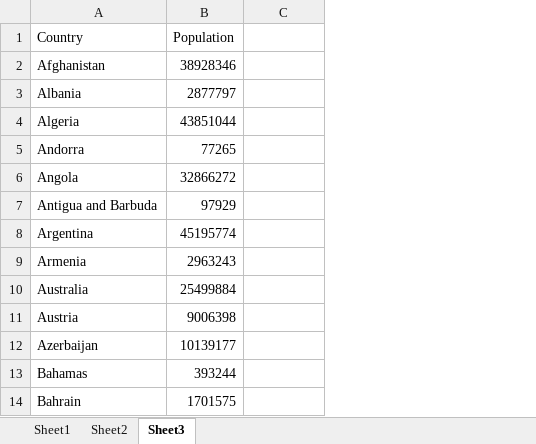
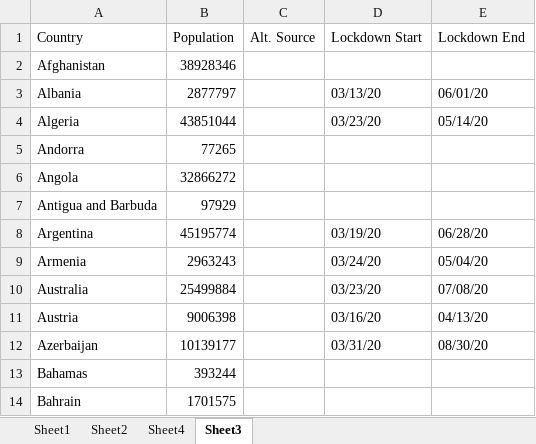
Before and after one commit to idealius/transpose_covid_timeseries, an Excel workbook: population_table.xlsx, sheet Sheet3, drawn as a sheet; only a part is shown; values as stored, in another font and other column widths than the file's, no borders; the diff names each change by its address in the sheet, - before the commit and + after, or states it on an @@ line.

Commit message:
Added lockdown and contact tracing sources and merging

```diff
--- a/population_table.xlsx (sheet Sheet3)
+++ b/population_table.xlsx (sheet Sheet3)
+sheet tab: Sheet4
+column D (Lockdown Start), rows 3-12: 03/13/20 | 03/23/20 |  |  |  | 03/19/20 | 03/24/20 | 03/23/20 | 03/16/20 | 03/31/20
+column E (Lockdown End), rows 3-12: 06/01/20 | 05/14/20 |  |  |  | 06/28/20 | 05/04/20 | 07/08/20 | 04/13/20 | 08/30/20
-C1: (empty)
+C1: Alt. Source
```
Also changed, not shown: 8 other files.
